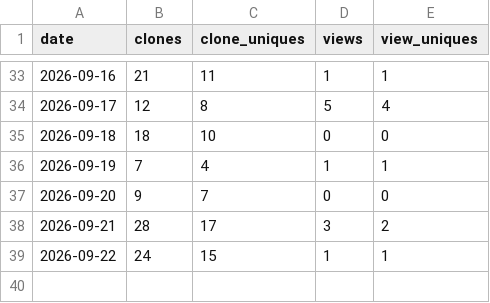
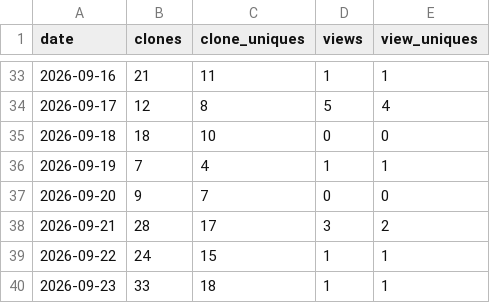
Before and after one commit to imgusev/orca-plugins, a CSV file: data/traffic-marketplace.csv, drawn as a sheet; only a part is shown, gaps mark what is left out.

```diff
--- a/data/traffic-marketplace.csv
+++ b/data/traffic-marketplace.csv
@@ -39 +39,2 @@ date,clones,clone_uniques,views,view_uniques
 2026-09-22,24,15,1,1
+2026-09-23,33,18,1,1
```
Also changed, not shown: data/traffic-plugin-ru.csv.
